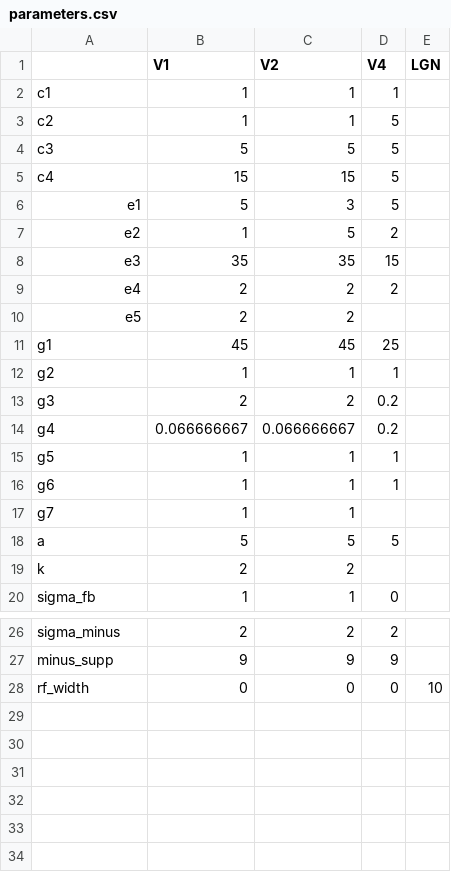
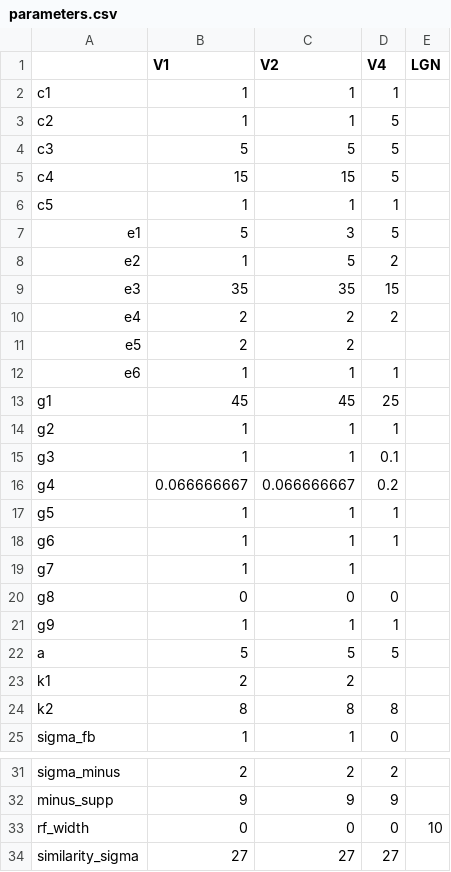
Before and after one commit to zachnudels/salience_model, a CSV file: parameters.csv, drawn as a sheet; only a part is shown, gaps mark what is left out.

Commit message:
Lateral Inhibition
A new S cell was imsplemented which laterally inhibits activity
between different maps according to how similar their feature
preferences are. This models the dynamics between different
regions in visual space which may be more or less similar
to the background.

Additionally, the image and model functions no longer
assume square dimensions.

```diff
--- a/parameters.csv
+++ b/parameters.csv
@@ -5,2 +5,3 @@ c3,5,5,5,
 c4,15,15,5,
+c5,1,1,1,
 e1,5,3,5,
@@ -10,5 +11,6 @@ e4,2,2,2,
 e5,2,2,,
+e6,1,1,1,
 g1,45,45,25,
 g2,1,1,1,
-g3,2,2,0.2,
+g3,1,1,0.1,
 g4,0.066666667,0.066666667,0.2,
@@ -17,4 +19,7 @@ g6,1,1,1,
 g7,1,1,,
+g8,0,0,0,
+g9,1,1,1,
 a,5,5,5,
-k,2,2,,
+k1,2,2,,
+k2,8,8,8,
 sigma_fb,1,1,0,
@@ -28 +33,2 @@ minus_supp,9,9,9,
 rf_width,0,0,0,10
+similarity_sigma,27,27,27,
```
Also changed, not shown: 5 other files.
